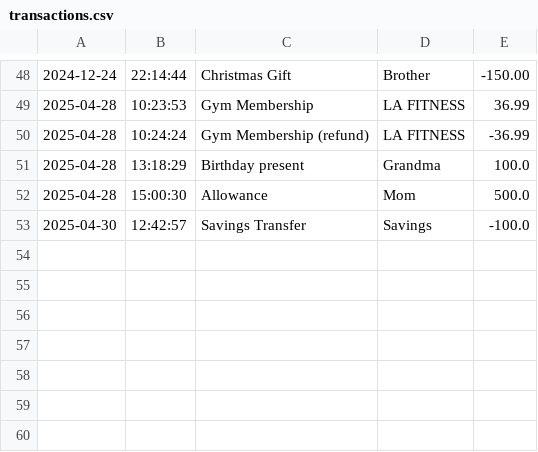
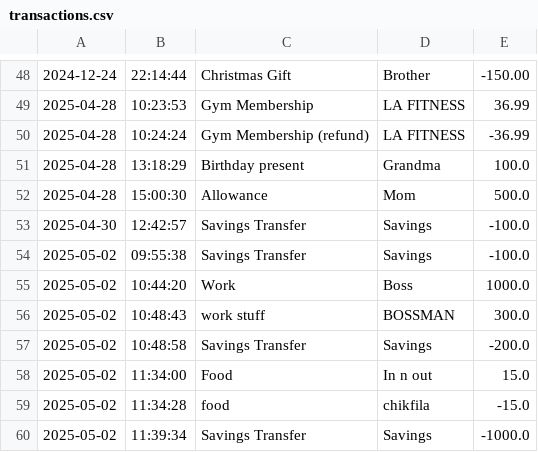
Before and after one commit to igavila172/L2C_Capstone, a CSV file: Capstone/transactions.csv, drawn as a sheet; only a part is shown, gaps mark what is left out; the diff names each change by its address in the sheet, - before the commit and + after, or states it on an @@ line.

```diff
--- a/Capstone/transactions.csv
+++ b/Capstone/transactions.csv
+row 54: 2025-05-02 | 09:55:38 | Savings Transfer | Savings | -100.0
+row 55: 2025-05-02 | 10:44:20 | Work | Boss | 1000.0
+row 56: 2025-05-02 | 10:48:43 | work stuff | BOSSMAN | 300.0
+row 57: 2025-05-02 | 10:48:58 | Savings Transfer | Savings | -200.0
+row 58: 2025-05-02 | 11:34:00 | Food | In n out | 15.0
+row 59: 2025-05-02 | 11:34:28 | food | chikfila | -15.0
+row 60: 2025-05-02 | 11:39:34 | Savings Transfer | Savings | -1000.0
```
Also changed, not shown: 5 other files.
